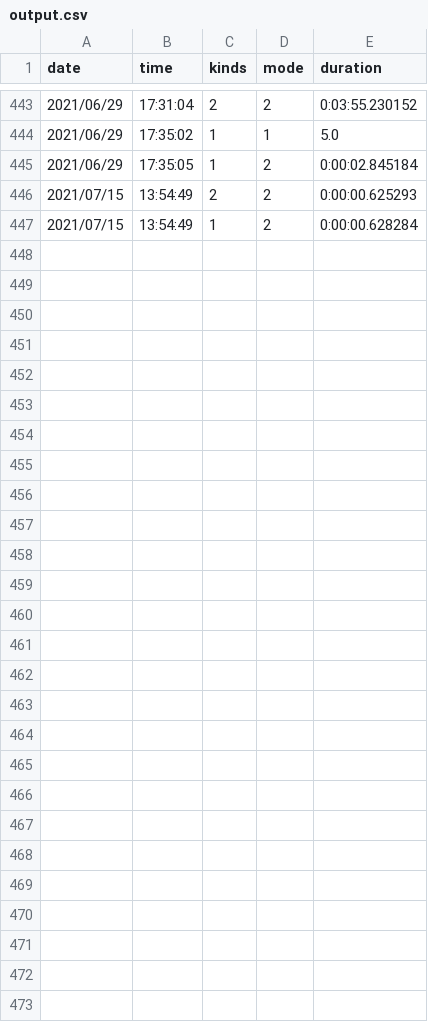
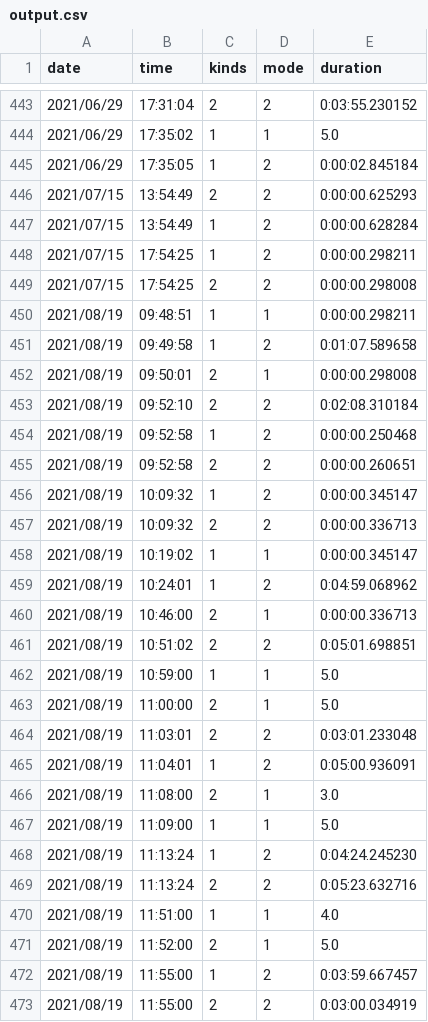
Before and after one commit to shofukuoka/20220419, a CSV file: output.csv, drawn as a sheet; only a part is shown, gaps mark what is left out.

```diff
--- a/output.csv
+++ b/output.csv
@@ -447 +447,27 @@ date;time;kinds;mode;duration
 2021/07/15 ;13:54:49;1;2;0:00:00.628284
+2021/07/15 ;17:54:25;1;2;0:00:00.298211
+2021/07/15 ;17:54:25;2;2;0:00:00.298008
+2021/08/19 ;09:48:51;1;1;0:00:00.298211
+2021/08/19 ;09:49:58;1;2;0:01:07.589658
+2021/08/19 ;09:50:01;2;1;0:00:00.298008
+2021/08/19 ;09:52:10;2;2;0:02:08.310184
+2021/08/19 ;09:52:58;1;2;0:00:00.250468
+2021/08/19 ;09:52:58;2;2;0:00:00.260651
+2021/08/19 ;10:09:32;1;2;0:00:00.345147
+2021/08/19 ;10:09:32;2;2;0:00:00.336713
+2021/08/19 ;10:19:02;1;1;0:00:00.345147
+2021/08/19 ;10:24:01;1;2;0:04:59.068962
+2021/08/19 ;10:46:00;2;1;0:00:00.336713
+2021/08/19 ;10:51:02;2;2;0:05:01.698851
+2021/08/19 ;10:59:00;1;1;5.0
+2021/08/19 ;11:00:00;2;1;5.0
+2021/08/19 ;11:03:01;2;2;0:03:01.233048
+2021/08/19 ;11:04:01;1;2;0:05:00.936091
+2021/08/19 ;11:08:00;2;1;3.0
+2021/08/19 ;11:09:00;1;1;5.0
+2021/08/19 ;11:13:24;1;2;0:04:24.245230
+2021/08/19 ;11:13:24;2;2;0:05:23.632716
+2021/08/19 ;11:51:00;1;1;4.0
+2021/08/19 ;11:52:00;2;1;5.0
+2021/08/19 ;11:55:00;1;2;0:03:59.667457
+2021/08/19 ;11:55:00;2;2;0:03:00.034919
```
Also changed, not shown: 12 other files.
